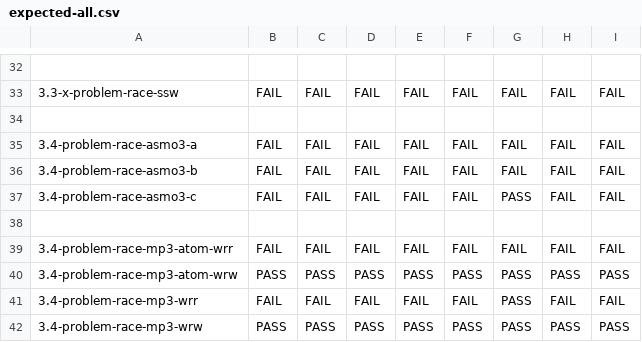
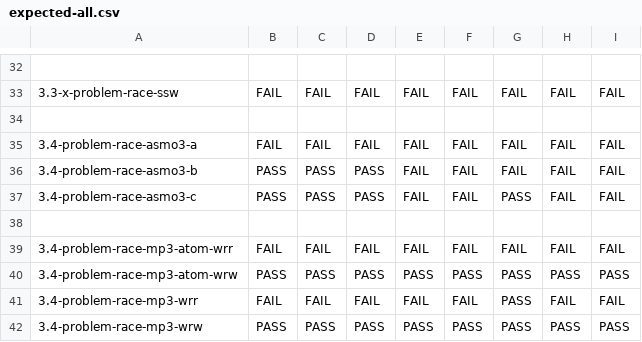
Before and after one commit to hernanponcedeleon/Dat3M, a CSV file: litmus/VULKAN/pvmm/expected-all.csv, drawn as a sheet; only a part is shown, gaps mark what is left out; the diff names each change by its address in the sheet, - before the commit and + after, or states it on an @@ line.

```diff
--- a/litmus/VULKAN/pvmm/expected-all.csv
+++ b/litmus/VULKAN/pvmm/expected-all.csv
-B36:B37: FAIL
+B36:B37: PASS
-C36:C37: FAIL
+C36:C37: PASS
-D36:D37: FAIL
+D36:D37: PASS
```
Also changed, not shown: litmus/VULKAN/pvmm/expected-nochains.csv, 1 other file.
